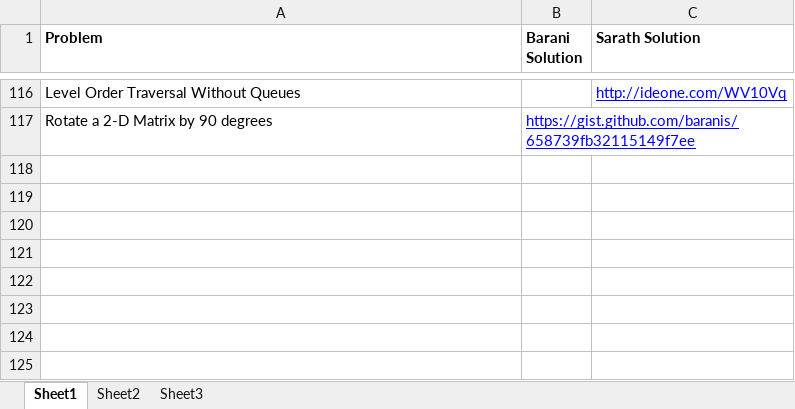
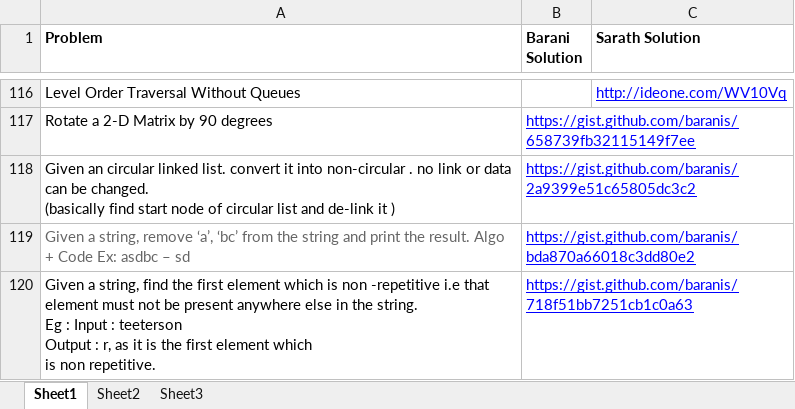
Before and after one commit to eedsva/mytrack, an Excel workbook: ProblemsAndSolution.xlsx, sheet Sheet1, drawn as a sheet; only a part is shown, gaps mark what is left out; values as stored, in another font and other column widths than the file's, no borders; ↵ is a line break in a cell; the diff names each change by its address in the sheet, - before the commit and + after, or states it on an @@ line.

```diff
--- a/ProblemsAndSolution.xlsx (sheet Sheet1)
+++ b/ProblemsAndSolution.xlsx (sheet Sheet1)
+row 118: Given an circular linked list. convert it into non-circular . no link or data can be changed. ↵ (basically find start node of circular list and de-link it ) | https://gist.github.com/baranis/2a9399e51c65805dc3c2
+row 119: Given a string, remove ‘a’, ‘bc’ from the string and print the result. Algo + Code Ex: asdbc – sd | https://gist.github.com/baranis/bda870a66018c3dd80e2
+row 120: Given a string, find the first element which is non -repetitive i.e that element must not be present anywhere else in the string. ↵ Eg : Input : teeterson ↵ Output : r, as it is the first element which ↵ is non repetitive. | https://gist.github.com/baranis/718f51bb7251cb1c0a63
```
Also changed, not shown: Track Of Barani.xlsx, 2 other files.
